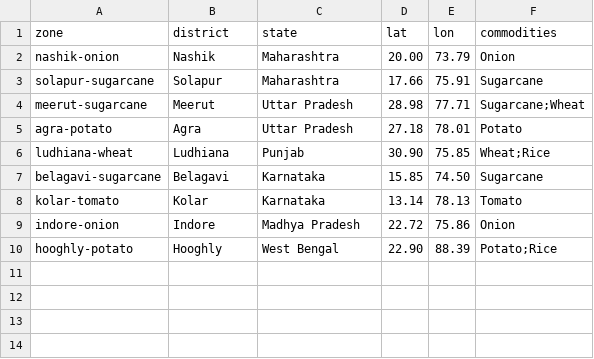
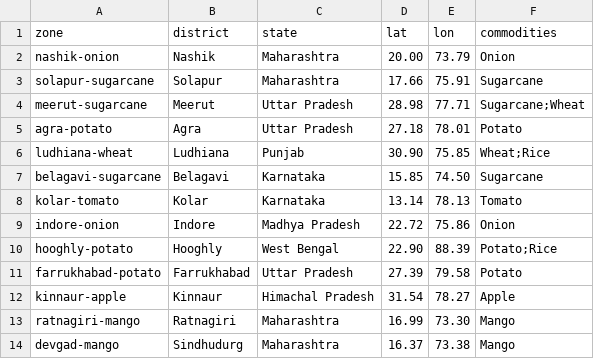
Before and after one commit to IRajeev50/vervana-price-intelligence, a CSV file: data/config/supply_zones.csv, drawn as a sheet; the diff names each change by its address in the sheet, - before the commit and + after, or states it on an @@ line.

```diff
--- a/data/config/supply_zones.csv
+++ b/data/config/supply_zones.csv
+row 11: farrukhabad-potato | Farrukhabad | Uttar Pradesh | 27.39 | 79.58 | Potato
+row 12: kinnaur-apple | Kinnaur | Himachal Pradesh | 31.54 | 78.27 | Apple
+row 13: ratnagiri-mango | Ratnagiri | Maharashtra | 16.99 | 73.30 | Mango
+row 14: devgad-mango | Sindhudurg | Maharashtra | 16.37 | 73.38 | Mango
```
Also changed, not shown: 14 other files.
